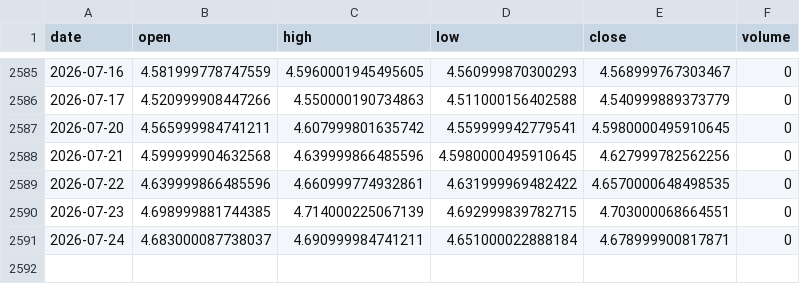
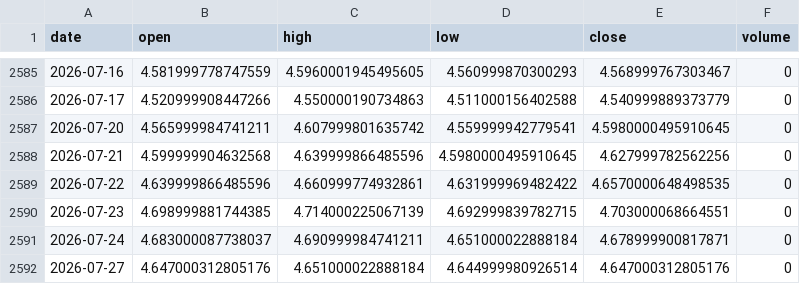
Before and after one commit to pravindev666/Moses-Random-Trees, a CSV file: data/us10y_daily.csv, drawn as a sheet; only a part is shown, gaps mark what is left out.

```diff
--- a/data/us10y_daily.csv
+++ b/data/us10y_daily.csv
@@ -2591 +2591,2 @@ date,open,high,low,close,volume
 2026-07-24,4.683000087738037,4.690999984741211,4.651000022888184,4.678999900817871,0
+2026-07-27,4.647000312805176,4.651000022888184,4.644999980926514,4.647000312805176,0
```
Also changed, not shown: data/yield_spread_daily.csv, 1 other file.
